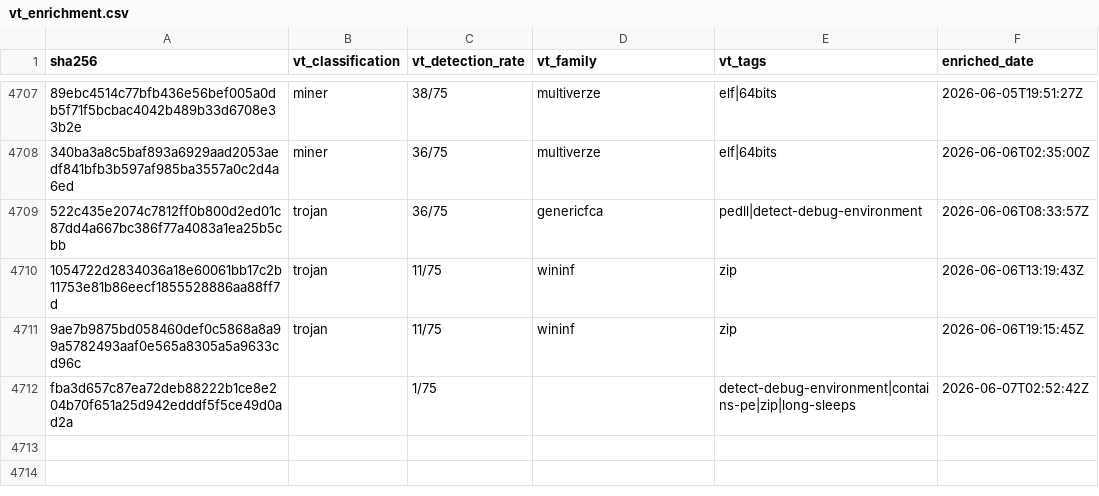
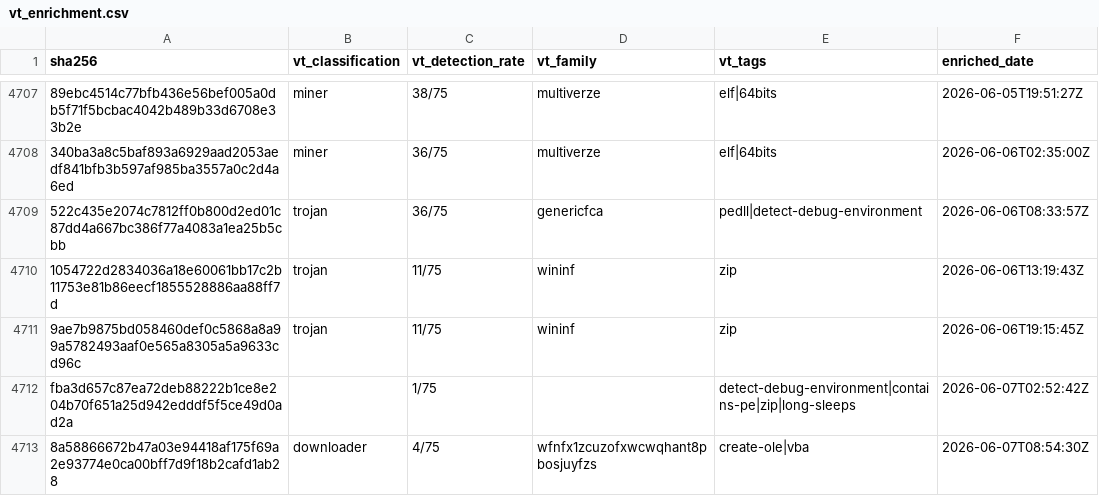
Before and after one commit to elchacal801/threat-intel-reference, a CSV file: data/raw/vt_enrichment.csv, drawn as a sheet; only a part is shown, gaps mark what is left out; the diff names each change by its address in the sheet, - before the commit and + after, or states it on an @@ line.

```diff
--- a/data/raw/vt_enrichment.csv
+++ b/data/raw/vt_enrichment.csv
+row 4713: 8a58866672b47a03e94418af175f69a2e93774e0ca00bff7d9f18b2cafd1ab28 | downloader | 4/75 | wfnfx1zcuzofxwcwqhant8pbosjuyfzs | create-ole|vba | 2026-06-07T08:54:30Z
```
Also changed, not shown: 6 other files.
